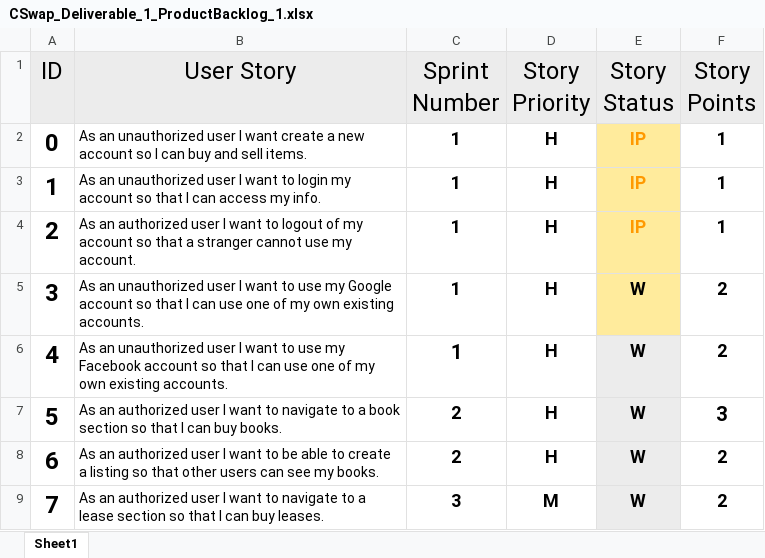
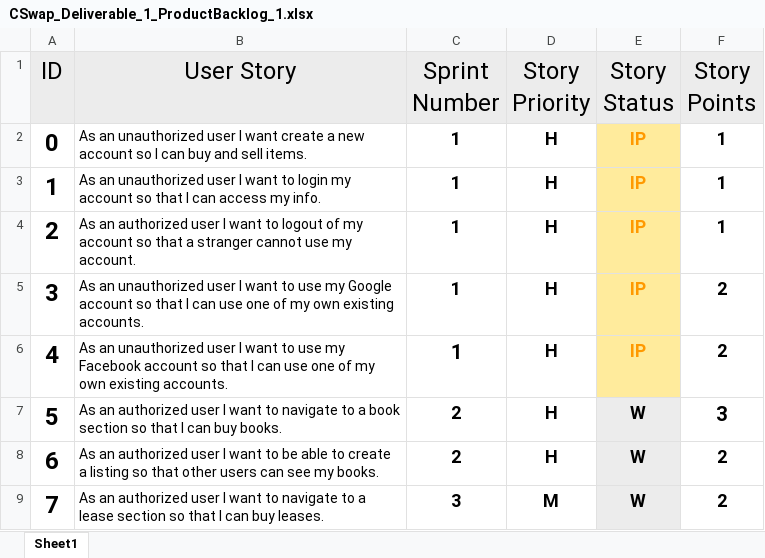
Before and after one commit to JacquesLJT/COS420_Project, an Excel workbook: Documents/Deliverable_1/CSwap_Deliverable_1_ProductBacklog_1.xlsx, sheet Sheet1, drawn as a sheet; only a part is shown; values as stored, in another font and other column widths than the file's, no borders; charts and pictures and table styles not drawn; the diff names each change by its address in the sheet, - before the commit and + after, or states it on an @@ line.

Commit message:
Updated Product Backlog

```diff
--- a/Documents/Deliverable_1/CSwap_Deliverable_1_ProductBacklog_1.xlsx (sheet Sheet1)
+++ b/Documents/Deliverable_1/CSwap_Deliverable_1_ProductBacklog_1.xlsx (sheet Sheet1)
-E5:E6 (Story Status): W
+E5:E6 (Story Status): IP
-E5:E6 text colour: black
+E5:E6 text colour: #FF9900
-E6 fill: #ECECEC
+E6 fill: #FFEB9C
```
Also changed, not shown: charts or pictures, 1 other file.
